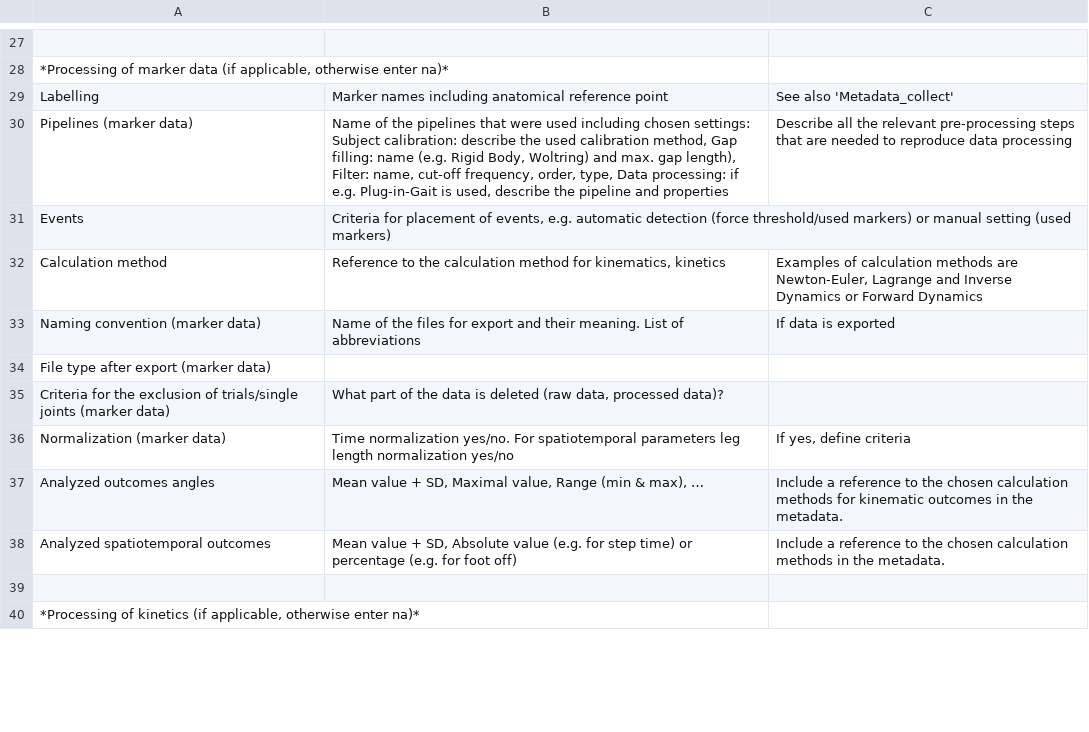
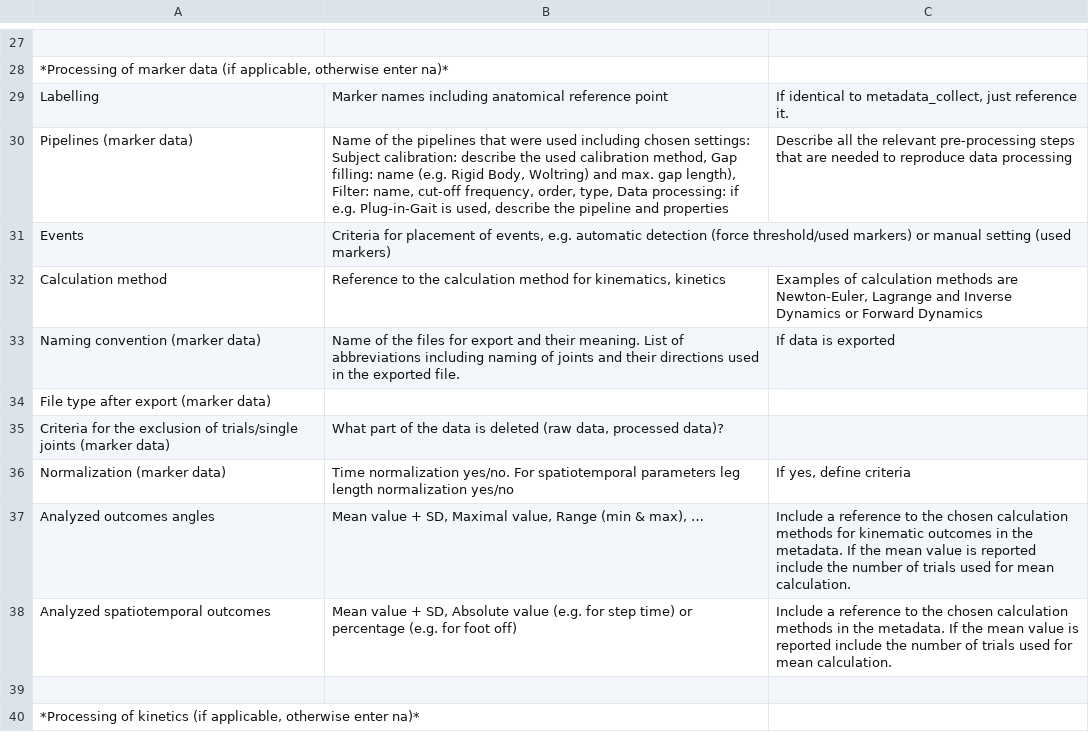
Before and after one commit to ZHAW-Services-Research-Data/MoveD-Metadata-Template-generator, a CSV file: Input/Metadata_Template_Process.csv, drawn as a sheet; only a part is shown, gaps mark what is left out; the diff covers the shown part only; the diff names each change by its address in the sheet, - before the commit and + after, or states it on an @@ line.

```diff
--- a/Input/Metadata_Template_Process.csv
+++ b/Input/Metadata_Template_Process.csv
-C29: See also 'Metadata_collect'
+C29: If identical to metadata_collect, just reference it.
-B33: …of abbreviations
+B33: …of abbreviations including naming of joints and their directions used in the exported file.
-C37: …the metadata.
+C37: …the metadata. If the mean value is reported include the number of trials used for mean calculation.
-C38: …the metadata.
+C38: …the metadata. If the mean value is reported include the number of trials used for mean calculation.
```
Also changed, not shown: 3 added rows and 4 edited cells elsewhere in this file, Input/Metadata_Template_Collect_General.csv, 2 other files.
